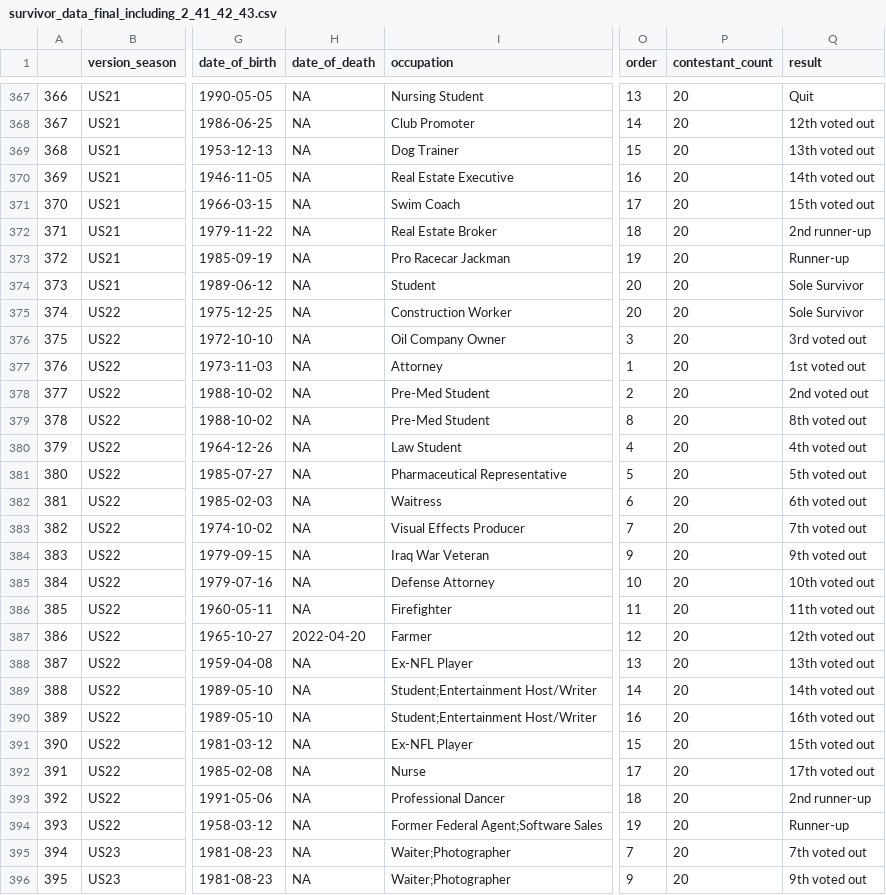
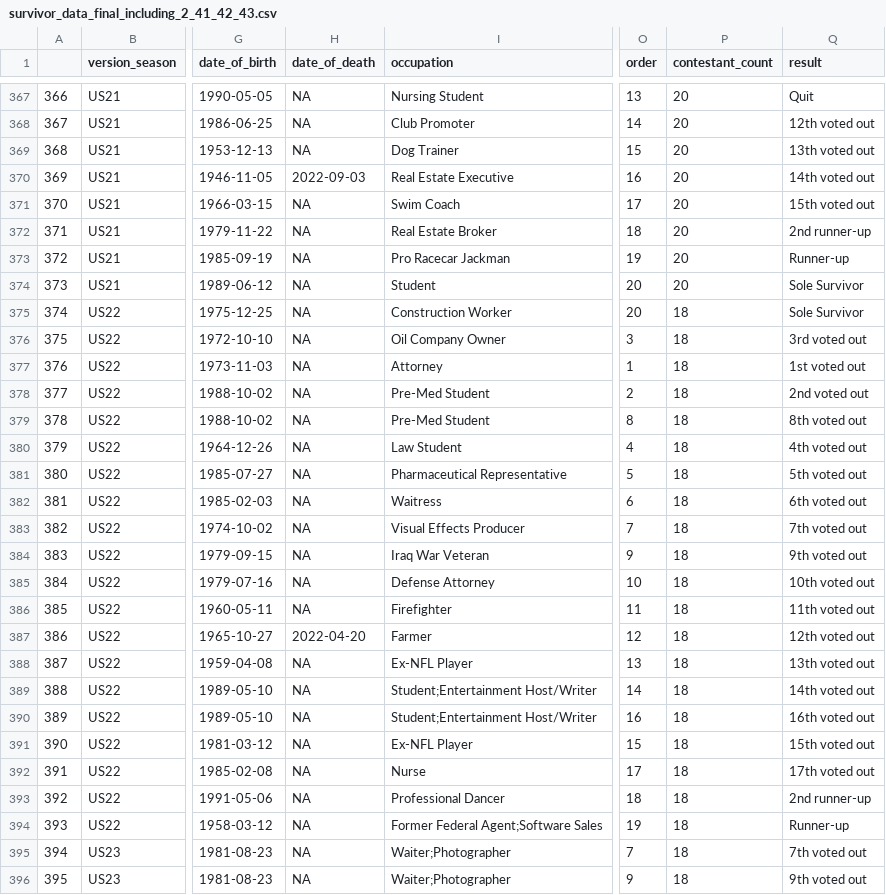
Before and after one commit to enp2116/p8105_final_project_enp_si_fir_yh, a CSV file: data/survivor_data_final_including_2_41_42_43.csv, drawn as a sheet; only a part is shown, gaps mark what is left out; the diff covers the shown part only; the diff names each change by its address in the sheet, - before the commit and + after, or states it on an @@ line.

Commit message:
data change

```diff
--- a/data/survivor_data_final_including_2_41_42_43.csv
+++ b/data/survivor_data_final_including_2_41_42_43.csv
-H370 (date_of_death): NA
+H370 (date_of_death): 2022-09-03
-P375:P396 (contestant_count): 20
+P375:P396 (contestant_count): 18
```
Also changed, not shown: 140 edited cells elsewhere in this file, data/survivor_data_final.csv.
